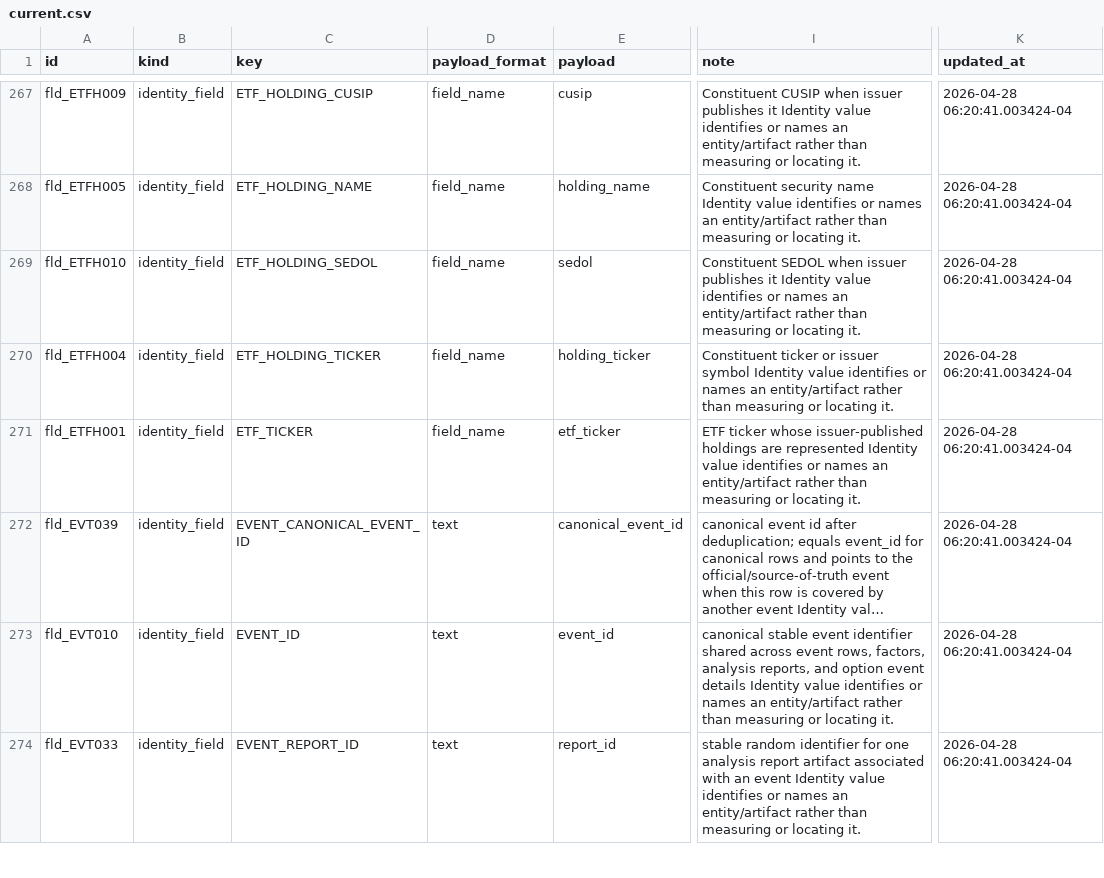
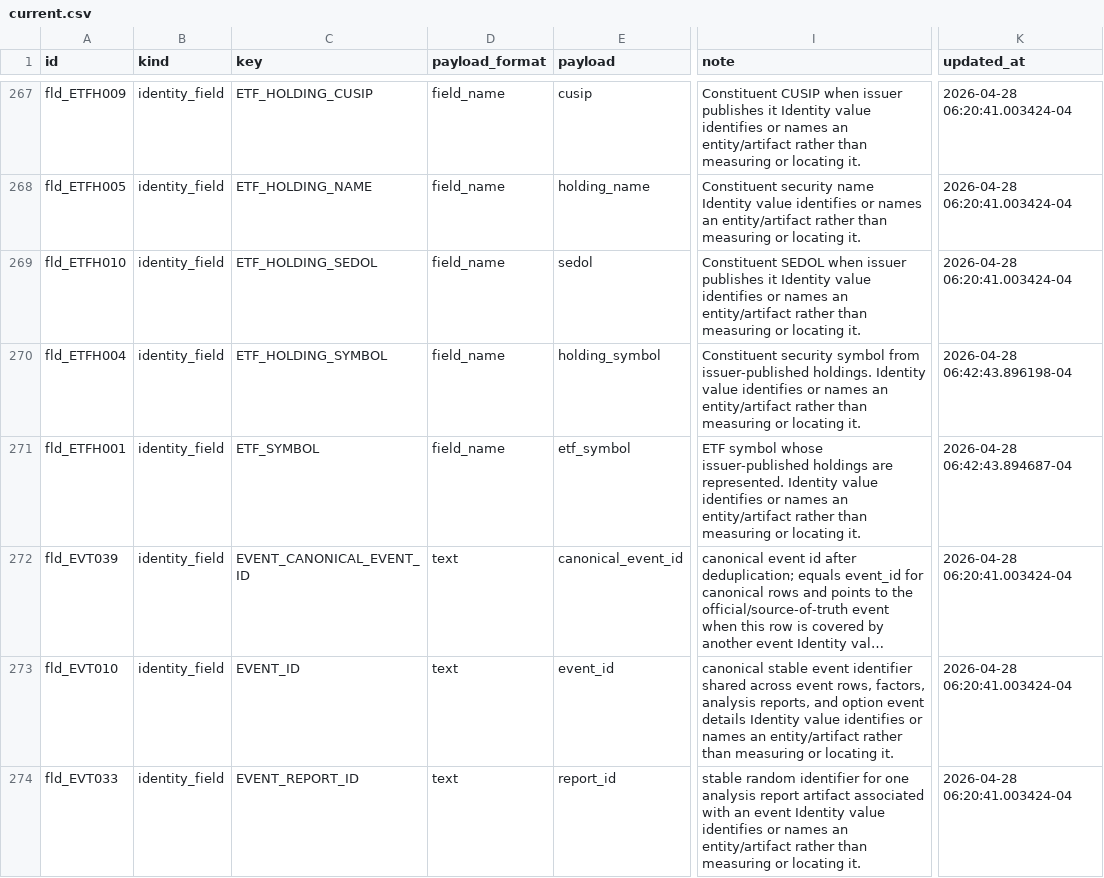
Before and after one commit to gilmore307/trading-manager, a CSV file: registry/current.csv, drawn as a sheet; only a part is shown, gaps mark what is left out; long unchanged cells end in …; the diff covers the shown part only; the diff names each change by its address in the sheet, - before the commit and + after, or states it on an @@ line.

Commit message:
Unify ticker fields as symbols

```diff
--- a/registry/current.csv
+++ b/registry/current.csv
-C270 (key): ETF_HOLDING_TICKER
+C270 (key): ETF_HOLDING_SYMBOL
-E270 (payload): holding_ticker
+E270 (payload): holding_symbol
-I270 (note): Constituent ticker or issuer symbol Identity value…
+I270 (note): Constituent security symbol from issuer-published holdings. Identity value…
-K270 (updated_at): 2026-04-28 06:20:41.003424-04
+K270 (updated_at): 2026-04-28 06:42:43.896198-04
-C271 (key): ETF_TICKER
+C271 (key): ETF_SYMBOL
-E271 (payload): etf_ticker
+E271 (payload): etf_symbol
-I271 (note): ETF ticker whose issuer-published holdings are represented Identity value…
+I271 (note): ETF symbol whose issuer-published holdings are represented. Identity value…
-K271 (updated_at): 2026-04-28 06:20:41.003424-04
+K271 (updated_at): 2026-04-28 06:42:43.894687-04
```
Also changed, not shown: 1 removed row elsewhere in this file, 4 other files.
